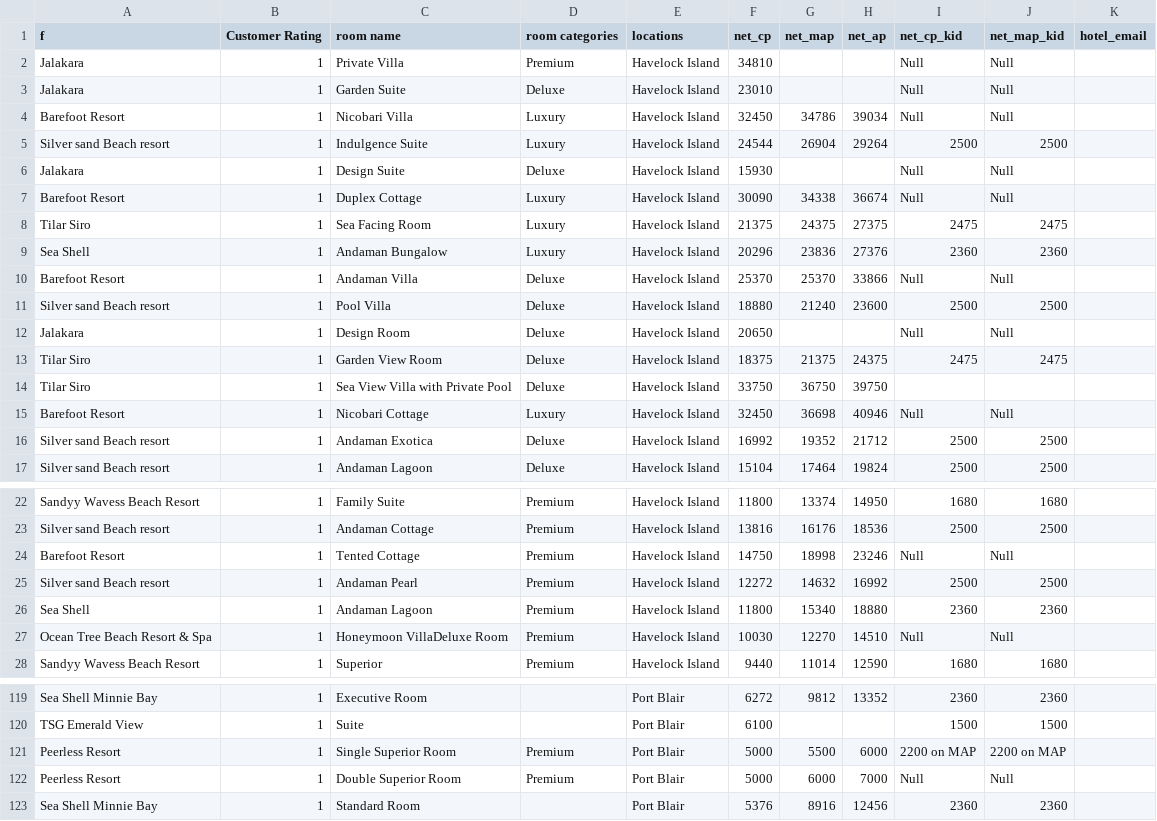
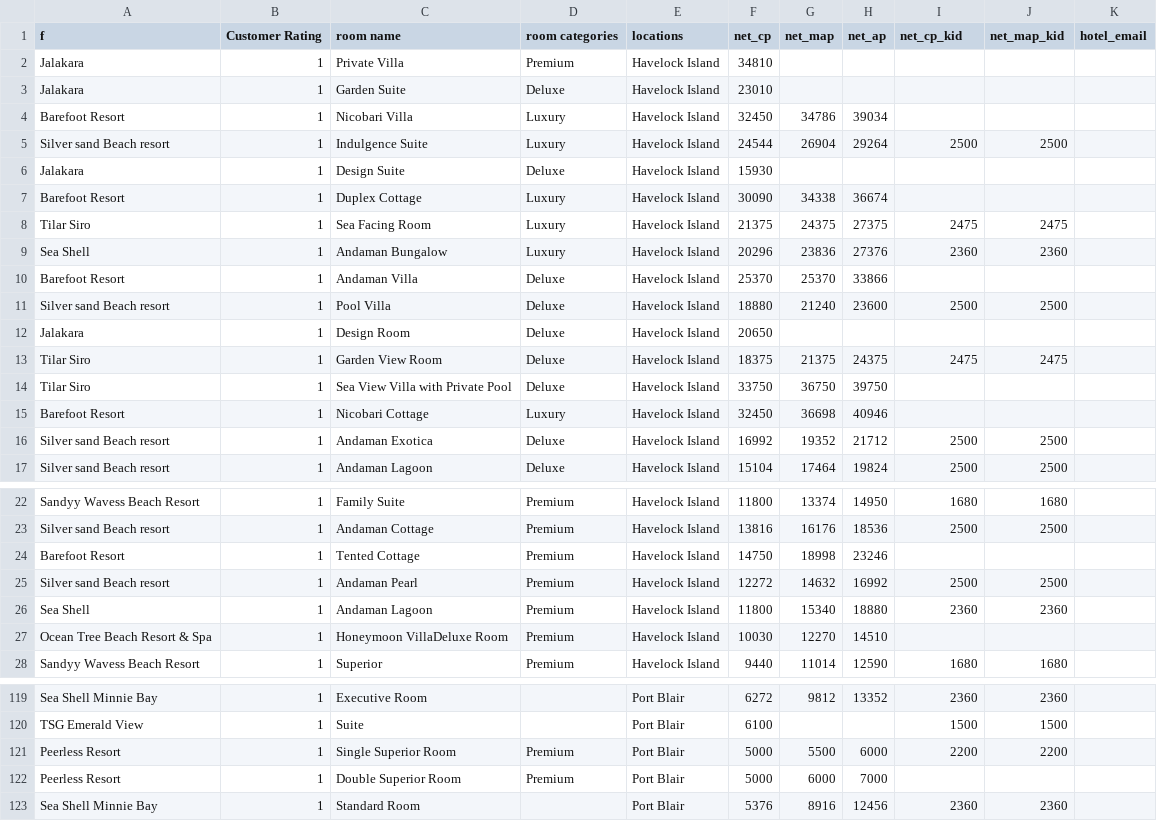
Before and after one commit to engagepy/go-CRM-andaman, a CSV file: hotel_sheet.csv, drawn as a sheet; only a part is shown, gaps mark what is left out; the diff covers the shown part only.

Commit message:
correct sheet upload

```diff
--- a/hotel_sheet.csv
+++ b/hotel_sheet.csv
@@ -1,16 +1,16 @@
 f,Customer Rating,room name,room categories,locations,net_cp,net_map,net_ap,net_cp_kid,net_map_kid,hotel_email
-Jalakara,1,Private Villa,Premium,Havelock Island,34810,,,Null,Null,
-Jalakara,1,Garden Suite,Deluxe,Havelock Island,23010,,,Null,Null,
-Barefoot Resort,1,Nicobari Villa,Luxury,Havelock Island,32450,34786,39034,Null,Null,
+Jalakara,1,Private Villa,Premium,Havelock Island,34810,,,,,
+Jalakara,1,Garden Suite,Deluxe,Havelock Island,23010,,,,,
+Barefoot Resort,1,Nicobari Villa,Luxury,Havelock Island,32450,34786,39034,,,
 Silver sand Beach resort,1,Indulgence Suite,Luxury,Havelock Island,24544,26904,29264,2500,2500,
-Jalakara,1,Design Suite,Deluxe,Havelock Island,15930,,,Null,Null,
-Barefoot Resort,1,Duplex Cottage,Luxury,Havelock Island,30090,34338,36674,Null,Null,
+Jalakara,1,Design Suite,Deluxe,Havelock Island,15930,,,,,
+Barefoot Resort,1,Duplex Cottage,Luxury,Havelock Island,30090,34338,36674,,,
 Tilar Siro,1,Sea Facing Room,Luxury,Havelock Island,21375,24375,27375,2475,2475,
 Sea Shell,1,Andaman Bungalow,Luxury,Havelock Island,20296,23836,27376,2360,2360,
-Barefoot Resort,1,Andaman Villa,Deluxe,Havelock Island,25370,25370,33866,Null,Null,
+Barefoot Resort,1,Andaman Villa,Deluxe,Havelock Island,25370,25370,33866,,,
 Silver sand Beach resort,1,Pool Villa,Deluxe,Havelock Island,18880,21240,23600,2500,2500,
-Jalakara,1,Design Room,Deluxe,Havelock Island,20650,,,Null,Null,
+Jalakara,1,Design Room,Deluxe,Havelock Island,20650,,,,,
 Tilar Siro,1,Garden View Room,Deluxe,Havelock Island,18375,21375,24375,2475,2475,
 Tilar Siro,1,Sea View Villa with Private Pool,Deluxe,Havelock Island,33750,36750,39750,,,
-Barefoot Resort,1,Nicobari Cottage,Luxury,Havelock Island,32450,36698,40946,Null,Null,
+Barefoot Resort,1,Nicobari Cottage,Luxury,Havelock Island,32450,36698,40946,,,
 Silver sand Beach resort,1,Andaman Exotica,Deluxe,Havelock Island,16992,19352,21712,2500,2500,
@@ -23,6 +23,6 @@ Sandyy Wavess Beach Resort,1,Family Suite,Premium,Havelock Island,11800,13374,14
 Silver sand Beach resort,1,Andaman Cottage,Premium,Havelock Island,13816,16176,18536,2500,2500,
-Barefoot Resort,1,Tented Cottage,Premium,Havelock Island,14750,18998,23246,Null,Null,
+Barefoot Resort,1,Tented Cottage,Premium,Havelock Island,14750,18998,23246,,,
 Silver sand Beach resort,1,Andaman Pearl,Premium,Havelock Island,12272,14632,16992,2500,2500,
 Sea Shell,1,Andaman Lagoon,Premium,Havelock Island,11800,15340,18880,2360,2360,
-Ocean Tree Beach Resort & Spa,1,Honeymoon VillaDeluxe Room,Premium,Havelock Island,10030,12270,14510,Null,Null,
+Ocean Tree Beach Resort & Spa,1,Honeymoon VillaDeluxe Room,Premium,Havelock Island,10030,12270,14510,,,
 Sandyy Wavess Beach Resort,1,Superior,Premium,Havelock Island,9440,11014,12590,1680,1680,
@@ -120,4 +120,4 @@ Sea Shell Minnie Bay,1,Executive Room,,Port Blair,6272,9812,13352,2360,2360,
 TSG Emerald View,1,Suite,,Port Blair,6100,,,1500,1500,
-Peerless Resort,1,Single Superior Room,Premium,Port Blair,5000,5500,6000,2200 on MAP,2200 on MAP,
-Peerless Resort,1,Double Superior Room,Premium,Port Blair,5000,6000,7000,Null,Null,
+Peerless Resort,1,Single Superior Room,Premium,Port Blair,5000,5500,6000,2200,2200,
+Peerless Resort,1,Double Superior Room,Premium,Port Blair,5000,6000,7000,,,
 Sea Shell Minnie Bay,1,Standard Room,,Port Blair,5376,8916,12456,2360,2360,
```
Also changed, not shown: 4 edited cells elsewhere in this file.
